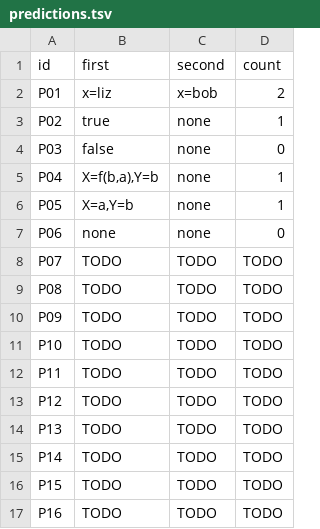
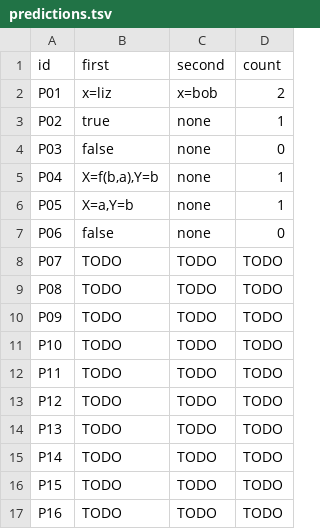
Before and after one commit to WhiteLicorice/cmsc-124-ps4-starter, a TSV file: predictions.tsv, drawn as a sheet.

Commit message:
docs: add corrections to predictions and reasoning of P06

```diff
--- a/predictions.tsv
+++ b/predictions.tsv
@@ -6,3 +6,3 @@ P04	X=f(b,a),Y=b	none	1
 P05	X=a,Y=b	none	1
-P06	none	none	0
+P06	false	none	0
 P07	TODO	TODO	TODO
```
Also changed, not shown: 1 other file.
